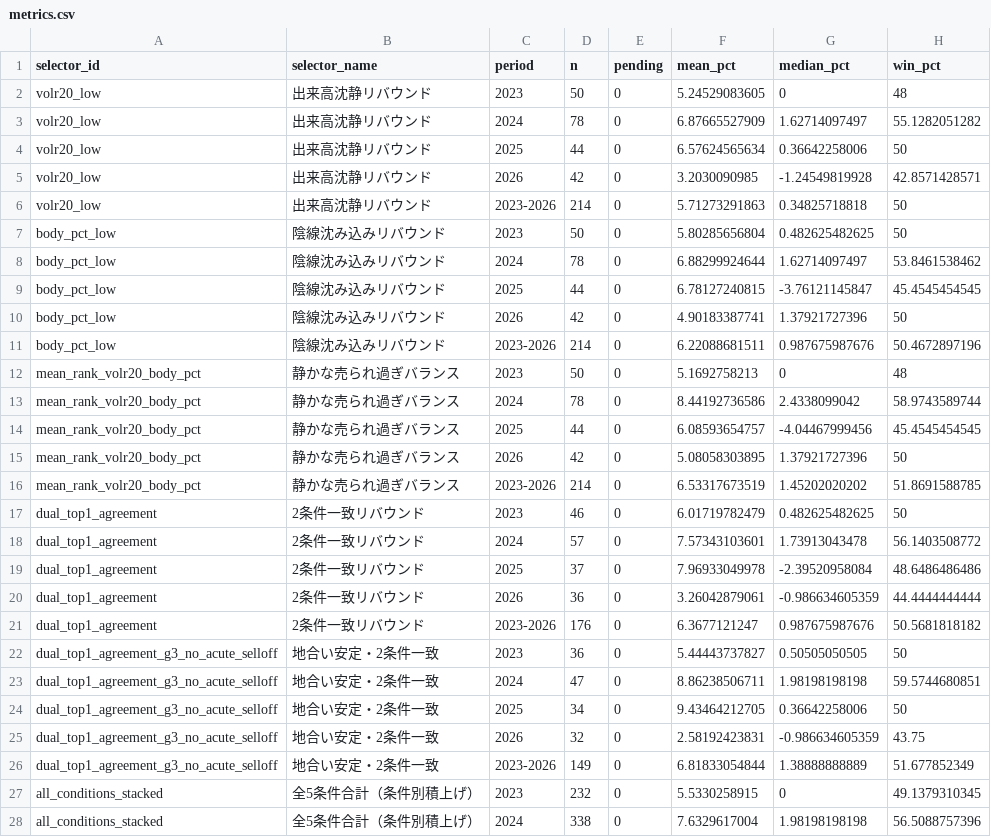
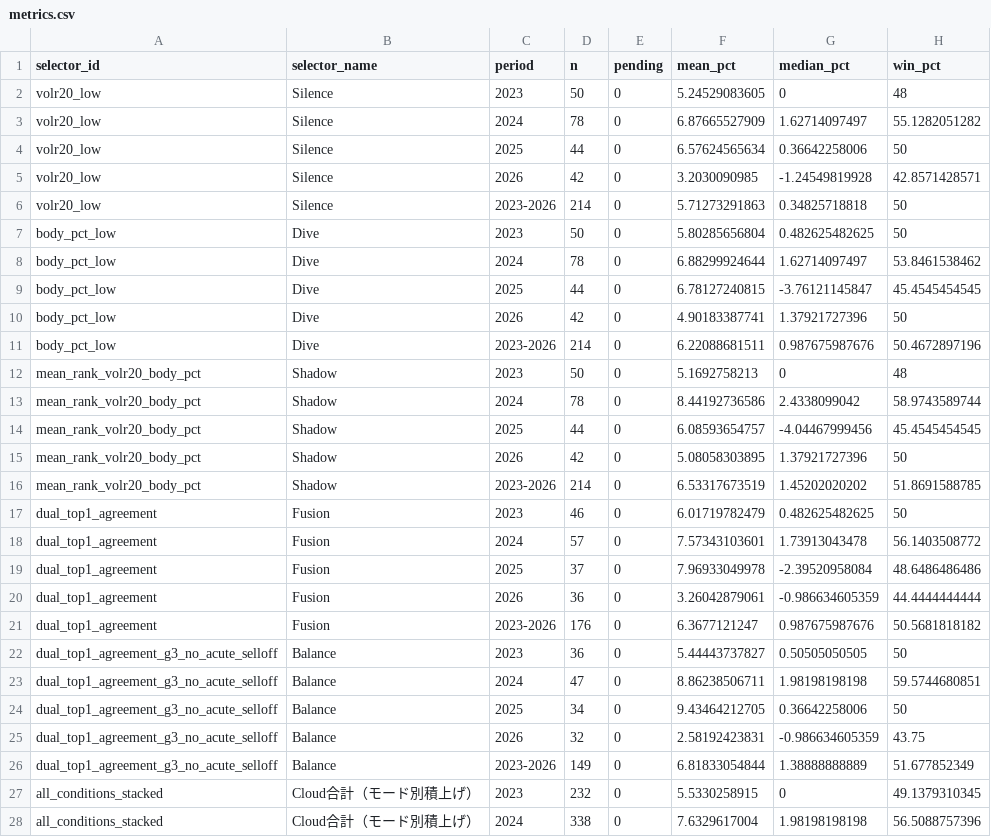
Before and after one commit to Ken5InvestmentLab/screening-bot, a CSV file: weak_early_beta/state/metrics.csv, drawn as a sheet; only a part is shown; the diff covers the shown part only; the diff names each change by its address in the sheet, - before the commit and + after, or states it on an @@ line.

Commit message:
Improve Cloud report labels and company names

```diff
--- a/weak_early_beta/state/metrics.csv
+++ b/weak_early_beta/state/metrics.csv
-B2:B6 (selector_name): 出来高沈静リバウンド
+B2:B6 (selector_name): Silence
-B7:B11 (selector_name): 陰線沈み込みリバウンド
+B7:B11 (selector_name): Dive
-B12:B16 (selector_name): 静かな売られ過ぎバランス
+B12:B16 (selector_name): Shadow
-B17:B21 (selector_name): 2条件一致リバウンド
+B17:B21 (selector_name): Fusion
-B22:B26 (selector_name): 地合い安定・2条件一致
+B22:B26 (selector_name): Balance
-B27:B28 (selector_name): 全5条件合計（条件別積上げ）
+B27:B28 (selector_name): Cloud合計（モード別積上げ）
```
Also changed, not shown: 8 edited cells elsewhere in this file, 13 other files.
